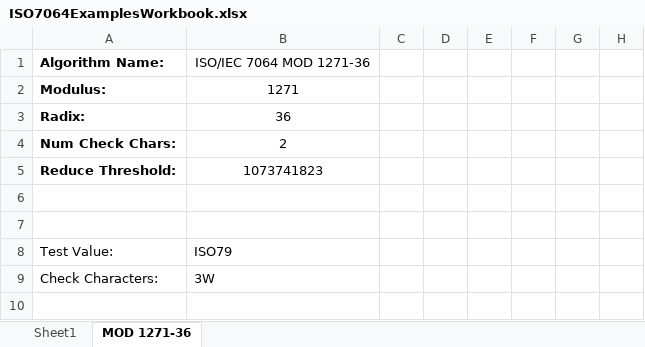
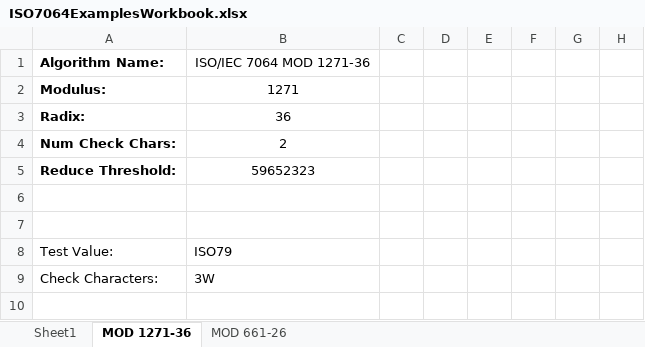
Before and after one commit to KnowledgeForwardSolutions/CheckDigits.Net, an Excel workbook: Documentation/ISO7064ExamplesWorkbook.xlsx, sheet MOD 1271-36, drawn as a sheet; only a part is shown; values as stored, in another font and other column widths than the file's, no borders; conditional formats not drawn; the diff names each change by its address in the sheet, - before the commit and + after, or states it on an @@ line.

```diff
--- a/Documentation/ISO7064ExamplesWorkbook.xlsx (sheet MOD 1271-36)
+++ b/Documentation/ISO7064ExamplesWorkbook.xlsx (sheet MOD 1271-36)
+sheet tab: MOD 661-26
-B5: 1073741823
+B5: 59652323
```
Also changed, not shown: 5 other files.
